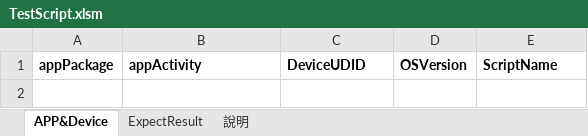
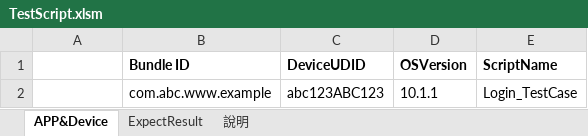
Before and after one commit to Gilleschen/APP_Vsaas_2.0_iOS_invoke_excel_Result_try_catch, an Excel workbook: TestScript.xlsm, sheet APP&Device, drawn as a sheet; values as stored, in another font and other column widths than the file's, no borders; charts and pictures not drawn; the diff names each change by its address in the sheet, - before the commit and + after, or states it on an @@ line.

```diff
--- a/TestScript.xlsm (sheet APP&Device)
+++ b/TestScript.xlsm (sheet APP&Device)
-A1: appPackage
+A1: (empty)
-B1: appActivity
+B1: Bundle ID
+row 2:  | com.abc.www.example | abc123ABC123 | 10.1.1 | Login_TestCase
```
Also changed, not shown: charts or pictures, 1 other file.
